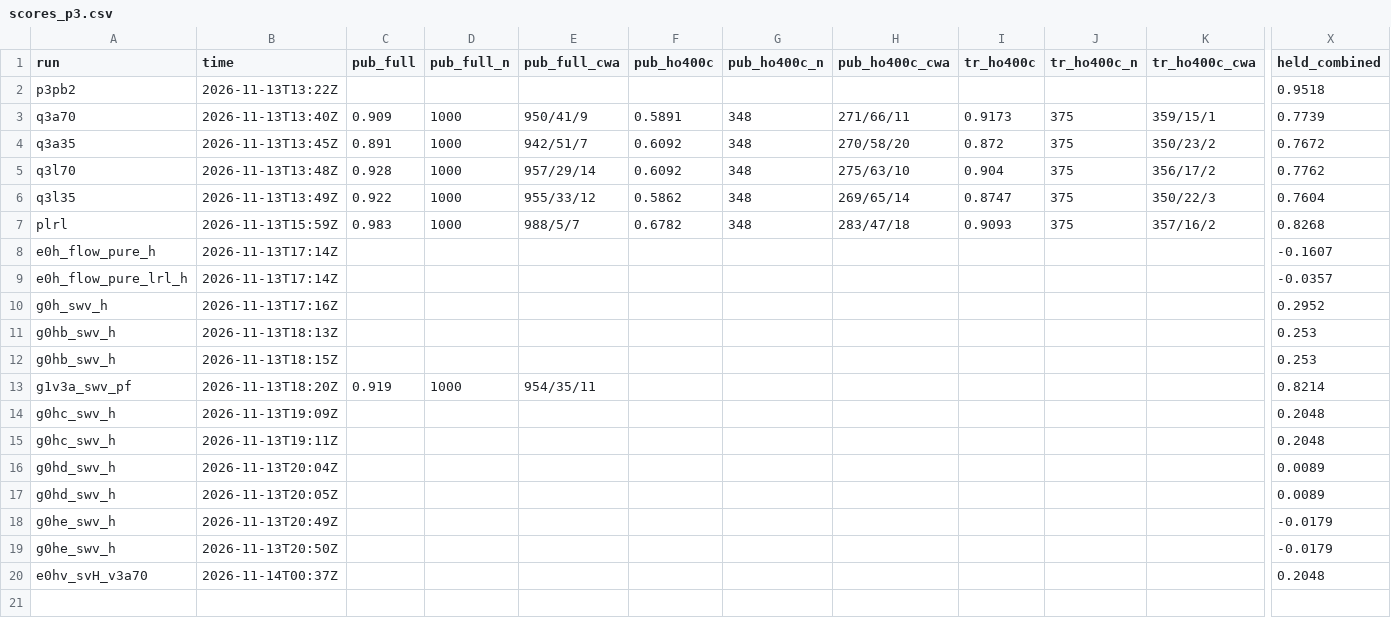
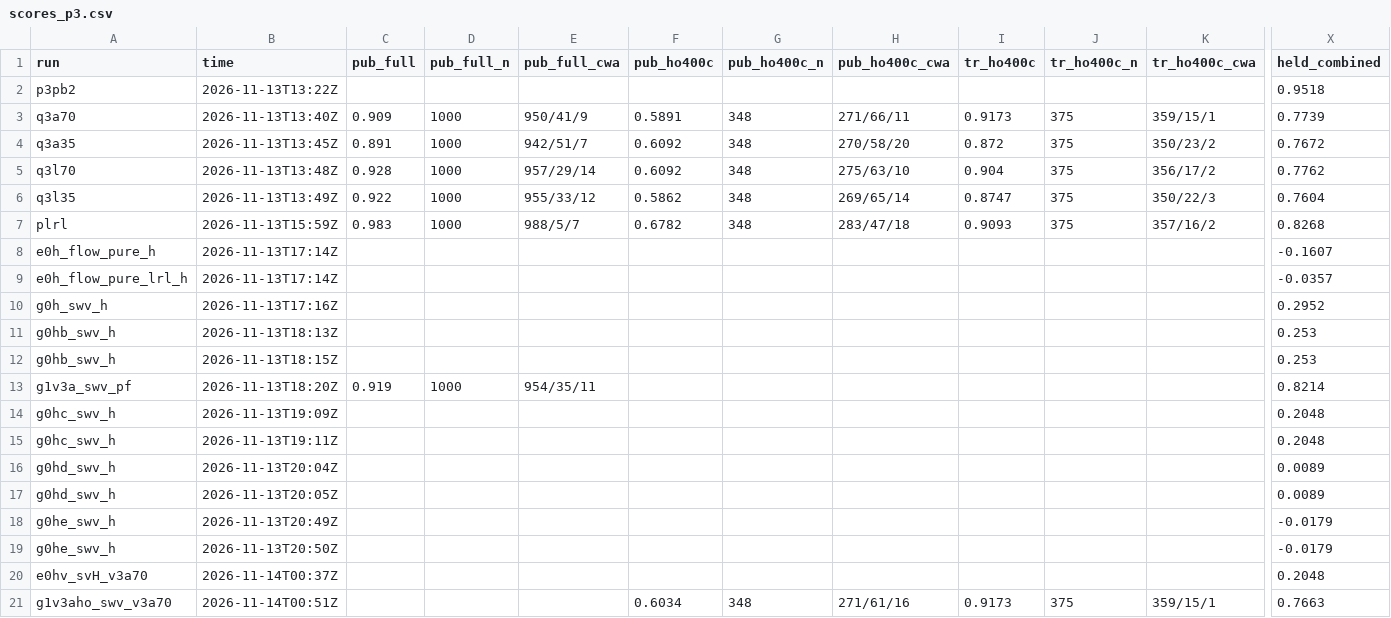
Before and after one commit to lhaochen118-ship-it/ZC, a CSV file: Process/scores_p3.csv, drawn as a sheet; only a part is shown, gaps mark what is left out; rows hold the shown columns only; the diff names each change by its address in the sheet, - before the commit and + after, or states it on an @@ line.

```diff
--- a/Process/scores_p3.csv
+++ b/Process/scores_p3.csv
+row 21: g1v3aho_swv_v3a70 | 2026-11-14T00:51Z |  |  |  | 0.6034 | 348 | 271/61/16 | 0.9173 | 375 | 359/15/1 | 0.7663
```
Also changed, not shown: 4 other files.
